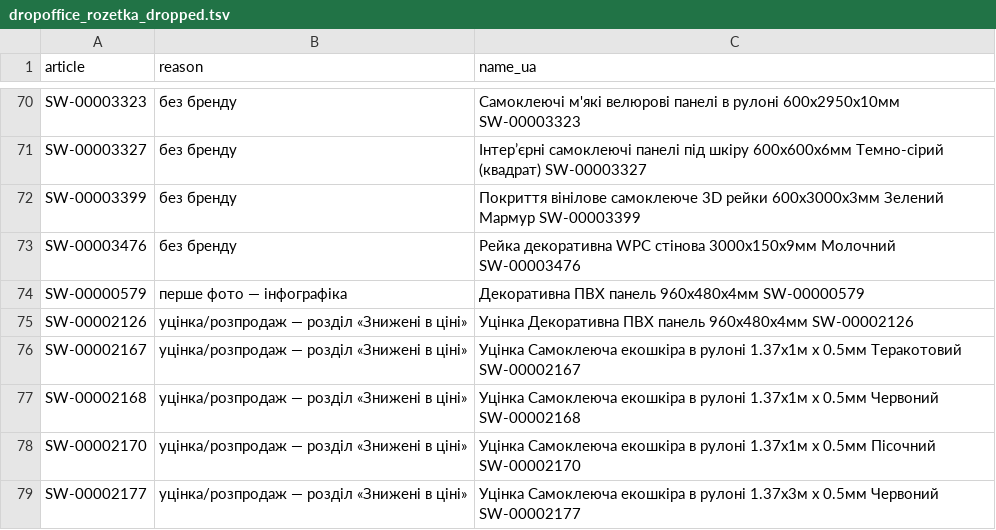
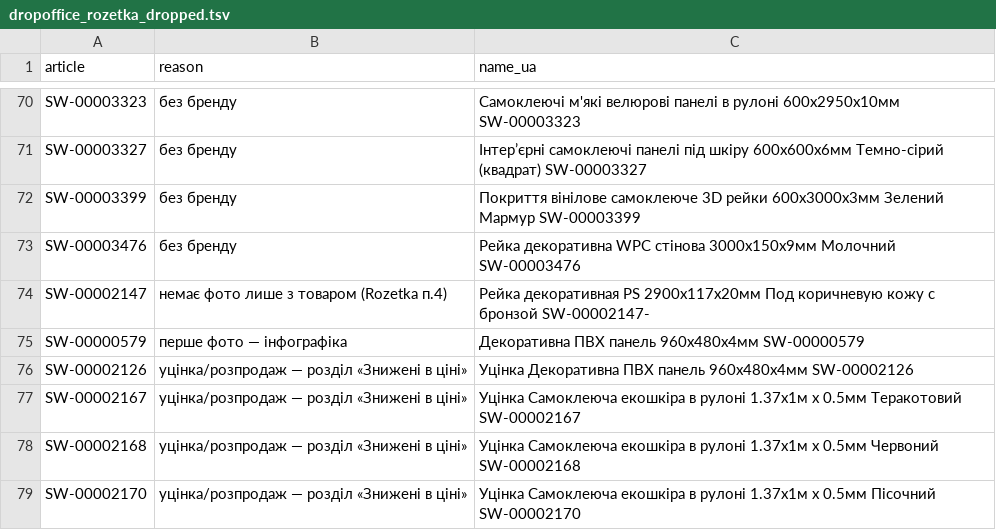
Before and after one commit to klatch1shop-ai/affilate_aggent, a TSV file: docs/dropoffice_rozetka_dropped.tsv, drawn as a sheet; only a part is shown, gaps mark what is left out; the shorter side is filled out with more unchanged rows.

Commit message:
auto: watchdog sync 2026-09-15 17:50

```diff
--- a/docs/dropoffice_rozetka_dropped.tsv
+++ b/docs/dropoffice_rozetka_dropped.tsv
@@ -73,2 +73,3 @@ SW-00003399	без бренду	Покриття вінілове самокле
 SW-00003476	без бренду	Рейка декоративна WPC стінова 3000х150х9мм Молочний SW-00003476
+SW-00002147	немає фото лише з товаром (Rozetka п.4)	Рейка декоративная PS 2900х117х20мм Под коричневую кожу с бронзой SW-00002147-
 SW-00000579	перше фото — інфографіка	Декоративна ПВХ панель 960х480х4мм SW-00000579
```
